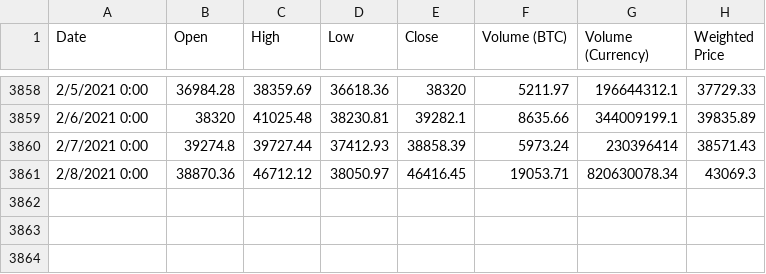
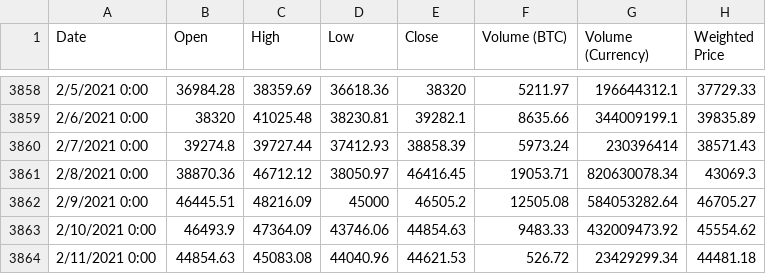
Before and after one commit to tmacleod/trading, a CSV file: data/btc_daily_full.csv, drawn as a sheet; only a part is shown, gaps mark what is left out; the diff names each change by its address in the sheet, - before the commit and + after, or states it on an @@ line.

Commit message:
Update btc_daily_full.csv

```diff
--- a/data/btc_daily_full.csv
+++ b/data/btc_daily_full.csv
+row 3862: 2/9/2021 0:00 | 46445.51 | 48216.09 | 45000 | 46505.2 | 12505.08 | 584053282.64 | 46705.27
+row 3863: 2/10/2021 0:00 | 46493.9 | 47364.09 | 43746.06 | 44854.63 | 9483.33 | 432009473.92 | 45554.62
+row 3864: 2/11/2021 0:00 | 44854.63 | 45083.08 | 44040.96 | 44621.53 | 526.72 | 23429299.34 | 44481.18
```
